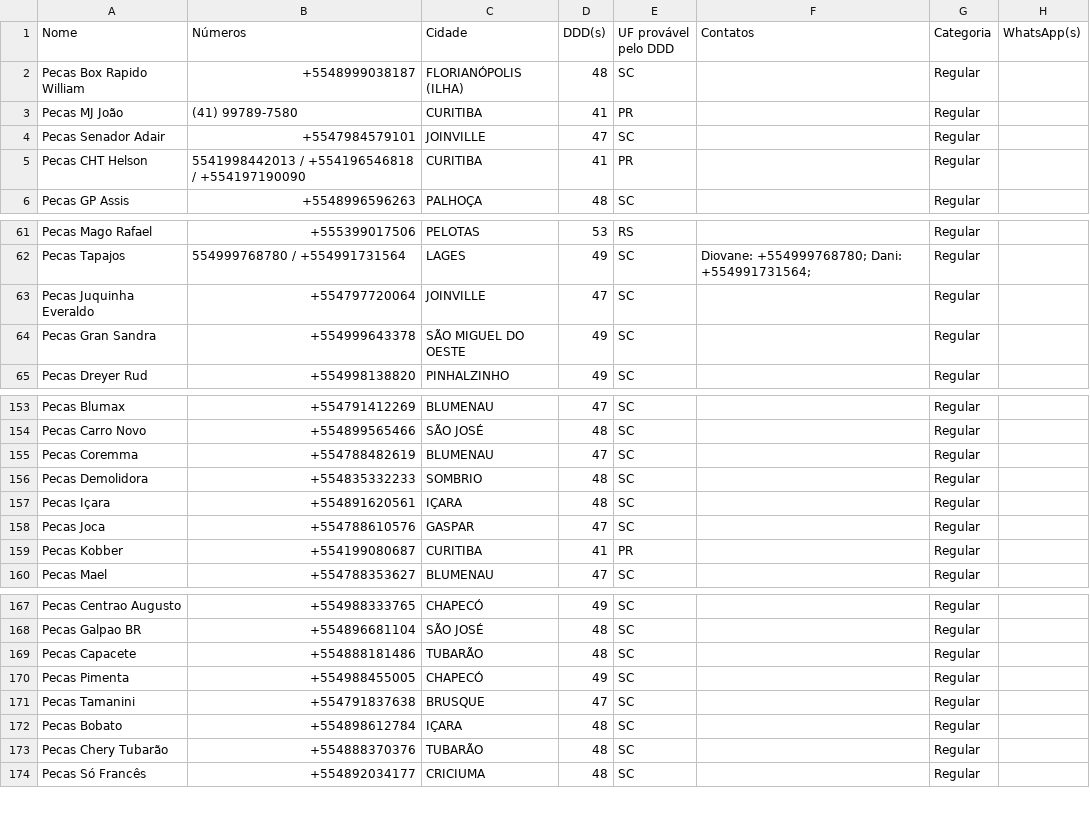
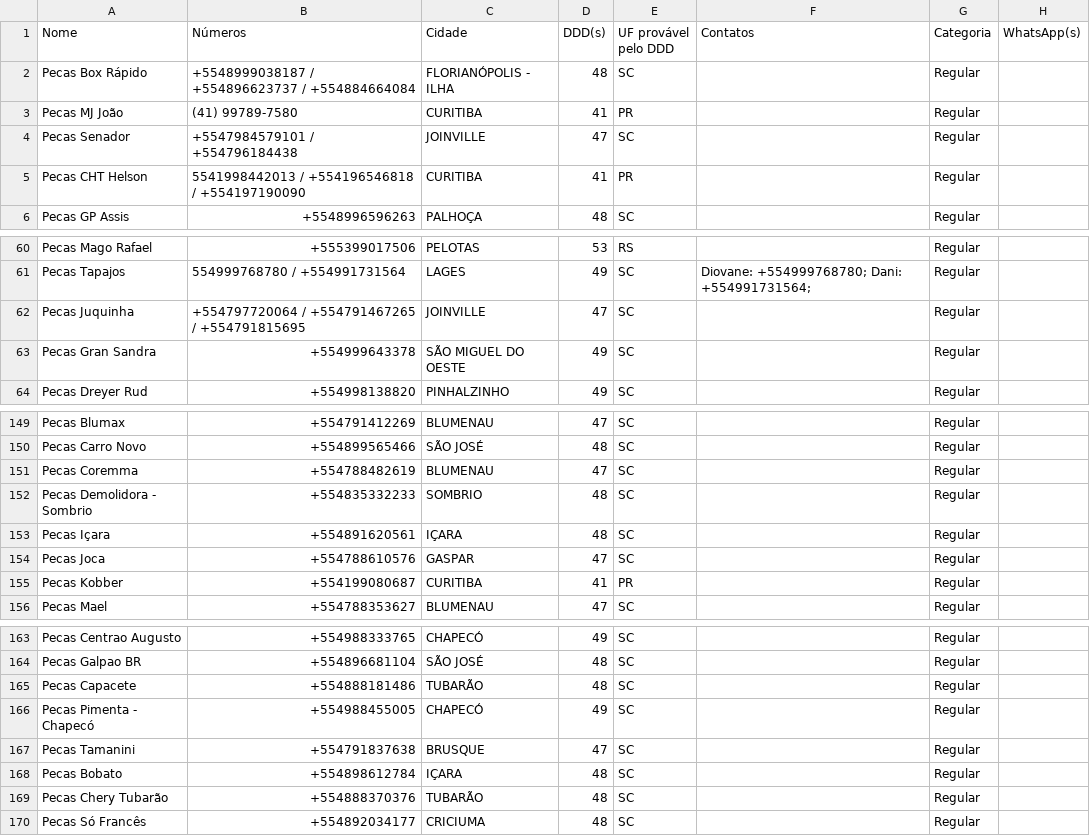
Before and after one commit to jmarobin/comprastar, a CSV file: data/parceiros.csv, drawn as a sheet; only a part is shown, gaps mark what is left out; the diff covers the shown part only.

```diff
--- a/data/parceiros.csv
+++ b/data/parceiros.csv
@@ -1,5 +1,5 @@
 Nome;Números;Cidade;DDD(s);UF provável pelo DDD;Contatos;Categoria;WhatsApp(s)
-Pecas Box Rapido William;+5548999038187;FLORIANÓPOLIS (ILHA);48;SC;;Regular;
+Pecas Box Rápido;+5548999038187 / +554896623737 / +554884664084;FLORIANÓPOLIS - ILHA;48;SC;;Regular;
 Pecas MJ João;(41) 99789-7580;CURITIBA;41;PR;;Regular;
-Pecas Senador Adair;+5547984579101;JOINVILLE;47;SC;;Regular;
+Pecas Senador;+5547984579101 / +554796184438;JOINVILLE;47;SC;;Regular;
 Pecas CHT Helson;5541998442013 / +554196546818 / +554197190090;CURITIBA;41;PR;;Regular;
@@ -62,3 +61,3 @@ Pecas Mago Rafael;+555399017506;PELOTAS;53;RS;;Regular;
 Pecas Tapajos;554999768780 / +554991731564;LAGES;49;SC;"Diovane: +554999768780; Dani: +554991731564;";Regular;
-Pecas Juquinha Everaldo;+554797720064;JOINVILLE;47;SC;;Regular;
+Pecas Juquinha;+554797720064 / +554791467265 / +554791815695;JOINVILLE;47;SC;;Regular;
 Pecas Gran Sandra;+554999643378;SÃO MIGUEL DO OESTE;49;SC;;Regular;
@@ -155,3 +151,3 @@ Pecas Carro Novo;+554899565466;SÃO JOSÉ;48;SC;;Regular;
 Pecas Coremma;+554788482619;BLUMENAU;47;SC;;Regular;
-Pecas Demolidora;+554835332233;SOMBRIO;48;SC;;Regular;
+Pecas Demolidora - Sombrio;+554835332233;SOMBRIO;48;SC;;Regular;
 Pecas Içara;+554891620561;IÇARA;48;SC;;Regular;
@@ -169,3 +165,3 @@ Pecas Galpao BR;+554896681104;SÃO JOSÉ;48;SC;;Regular;
 Pecas Capacete;+554888181486;TUBARÃO;48;SC;;Regular;
-Pecas Pimenta;+554988455005;CHAPECÓ;49;SC;;Regular;
+Pecas Pimenta - Chapecó;+554988455005;CHAPECÓ;49;SC;;Regular;
 Pecas Tamanini;+554791837638;BRUSQUE;47;SC;;Regular;
```
Also changed, not shown: 5 removed rows and 6 edited cells elsewhere in this file.
